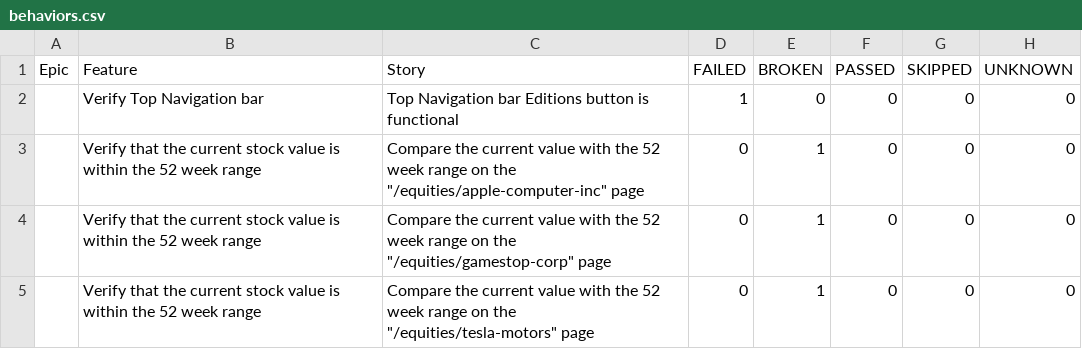
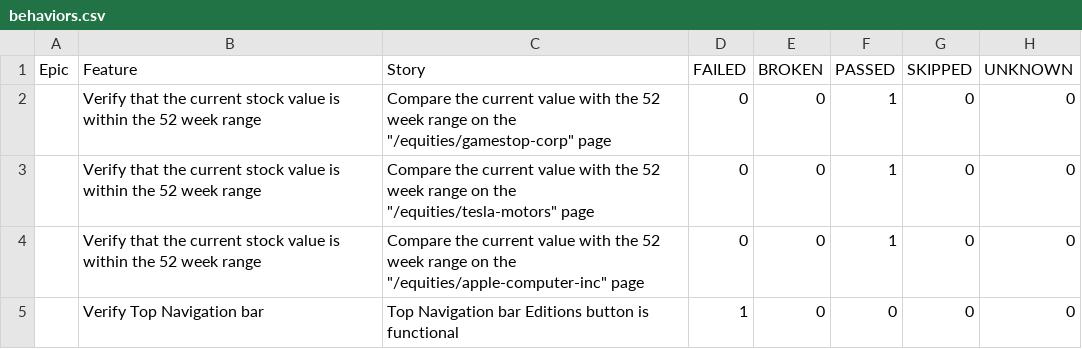
Before and after one commit to MRC81/Cucumber_Selenide, a CSV file: 4/data/behaviors.csv, drawn as a sheet.

```diff
--- a/4/data/behaviors.csv
+++ b/4/data/behaviors.csv
@@ -1,5 +1,5 @@
 "Epic","Feature","Story","FAILED","BROKEN","PASSED","SKIPPED","UNKNOWN"
+"","Verify that the current stock value is within the 52 week range","Compare the current value with the 52 week range on the ""/equities/gamestop-corp"" page","0","0","1","0","0"
+"","Verify that the current stock value is within the 52 week range","Compare the current value with the 52 week range on the ""/equities/tesla-motors"" page","0","0","1","0","0"
+"","Verify that the current stock value is within the 52 week range","Compare the current value with the 52 week range on the ""/equities/apple-computer-inc"" page","0","0","1","0","0"
 "","Verify Top Navigation bar","Top Navigation bar Editions button is functional","1","0","0","0","0"
-"","Verify that the current stock value is within the 52 week range","Compare the current value with the 52 week range on the ""/equities/apple-computer-inc"" page","0","1","0","0","0"
-"","Verify that the current stock value is within the 52 week range","Compare the current value with the 52 week range on the ""/equities/gamestop-corp"" page","0","1","0","0","0"
-"","Verify that the current stock value is within the 52 week range","Compare the current value with the 52 week range on the ""/equities/tesla-motors"" page","0","1","0","0","0"
```
Also changed, not shown: 4/data/suites.csv, 37 other files.
